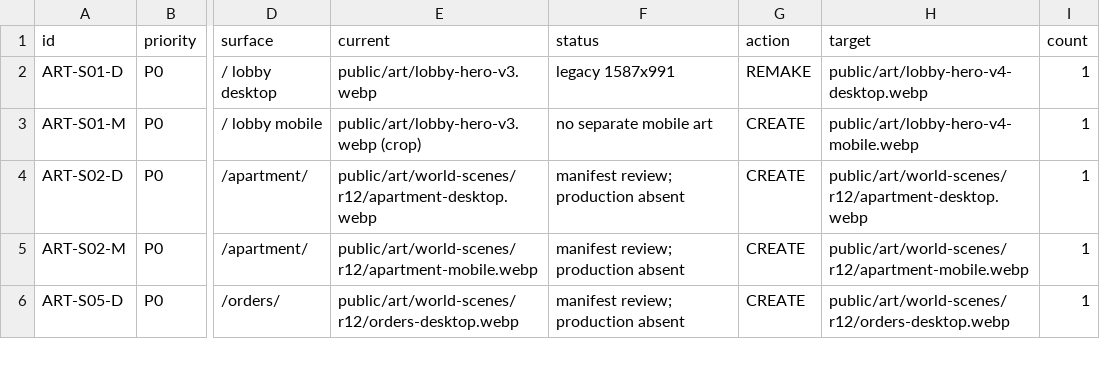
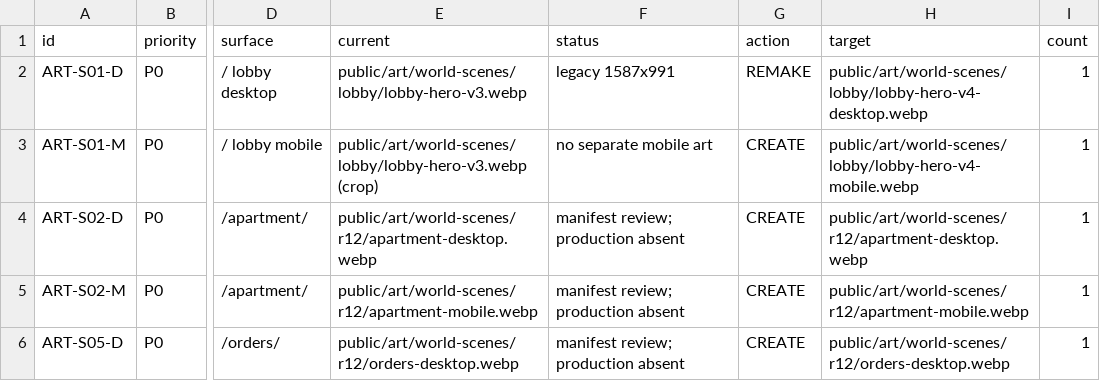
Before and after one commit to kunlong-luo/monster-apartment, a CSV file: docs/art-reviews/R12-07-ASSET-REBUILD-BACKLOG.csv, drawn as a sheet; only a part is shown, gaps mark what is left out; the diff names each change by its address in the sheet, - before the commit and + after, or states it on an @@ line.

Commit message:
refactor(art): group lobby imagery and preserve engine fallbacks R12.101

```diff
--- a/docs/art-reviews/R12-07-ASSET-REBUILD-BACKLOG.csv
+++ b/docs/art-reviews/R12-07-ASSET-REBUILD-BACKLOG.csv
-E2 (current): public/art/lobby-hero-v3.webp
+E2 (current): public/art/world-scenes/lobby/lobby-hero-v3.webp
-H2 (target): public/art/lobby-hero-v4-desktop.webp
+H2 (target): public/art/world-scenes/lobby/lobby-hero-v4-desktop.webp
-E3 (current): public/art/lobby-hero-v3.webp (crop)
+E3 (current): public/art/world-scenes/lobby/lobby-hero-v3.webp (crop)
-H3 (target): public/art/lobby-hero-v4-mobile.webp
+H3 (target): public/art/world-scenes/lobby/lobby-hero-v4-mobile.webp
```
Also changed, not shown: 20 other files.
